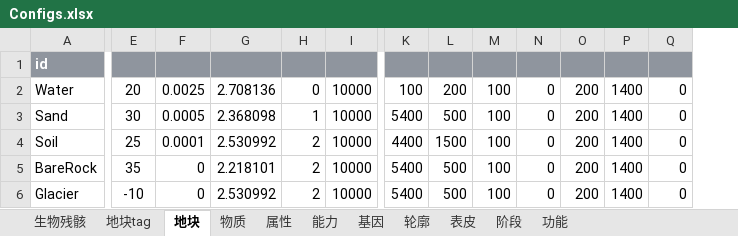
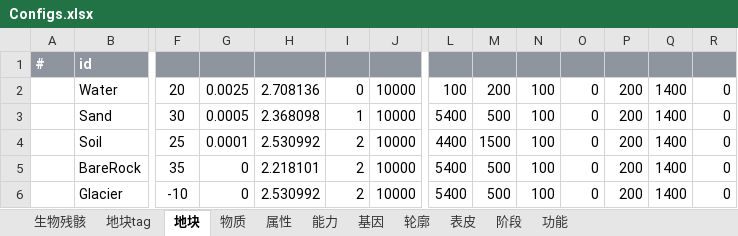
Before and after one commit to Puring103/coflow, an Excel workbook: examples/humanpark/data/Configs.xlsx, sheet 地块, drawn as a sheet; only a part is shown, gaps mark what is left out; values as stored, in another font and other column widths than the file's, no borders; addresses are those after the commit; the diff covers the shown part only; the diff names each change by its address in the sheet, - before the commit and + after, or states it on an @@ line.

```diff
--- a/examples/humanpark/data/Configs.xlsx (sheet 地块)
+++ b/examples/humanpark/data/Configs.xlsx (sheet 地块)
+column A, row 1: #
-F1:J1 fill: none
+F1:J1 fill: #8F959E
-L1:R1 fill: none
+L1:R1 fill: #8F959E
```
Also changed, not shown: cell formats elsewhere in this sheet, sheet 地块tag, sheet 物质, sheet 生物残骸, sheet 属性, sheet 功能, sheet 阶段, 1 more sheet, charts or pictures, 18 other files.
